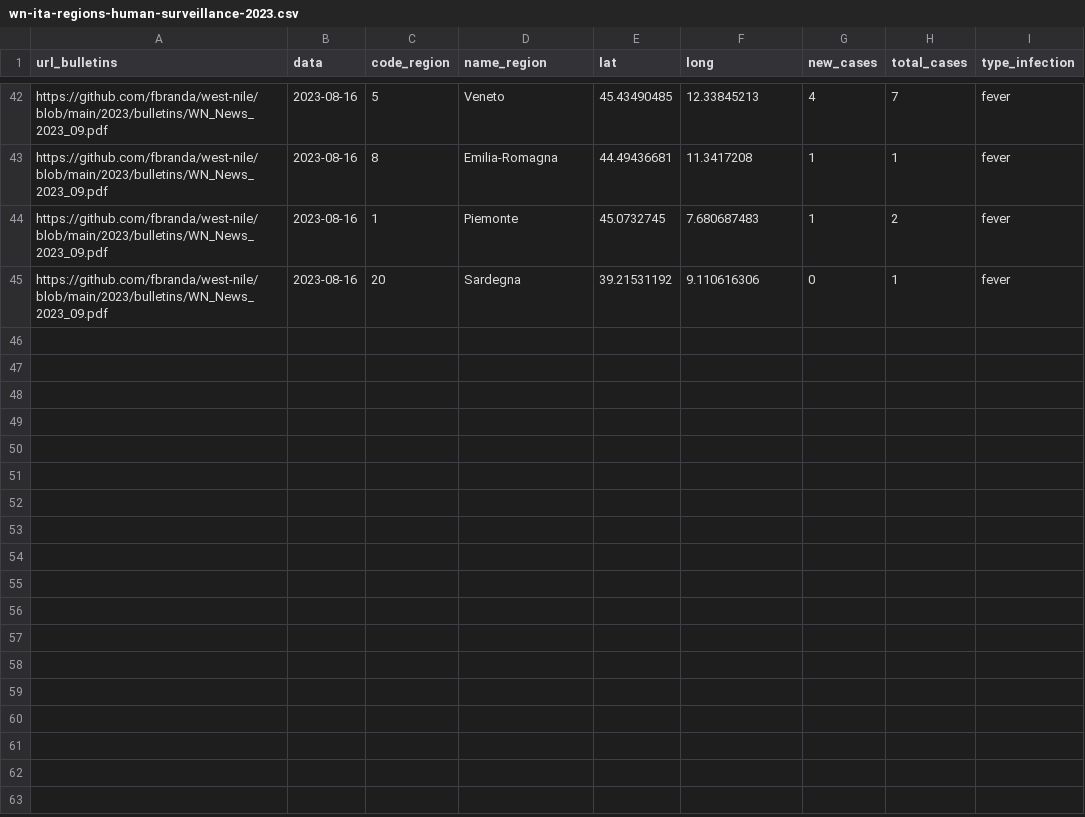
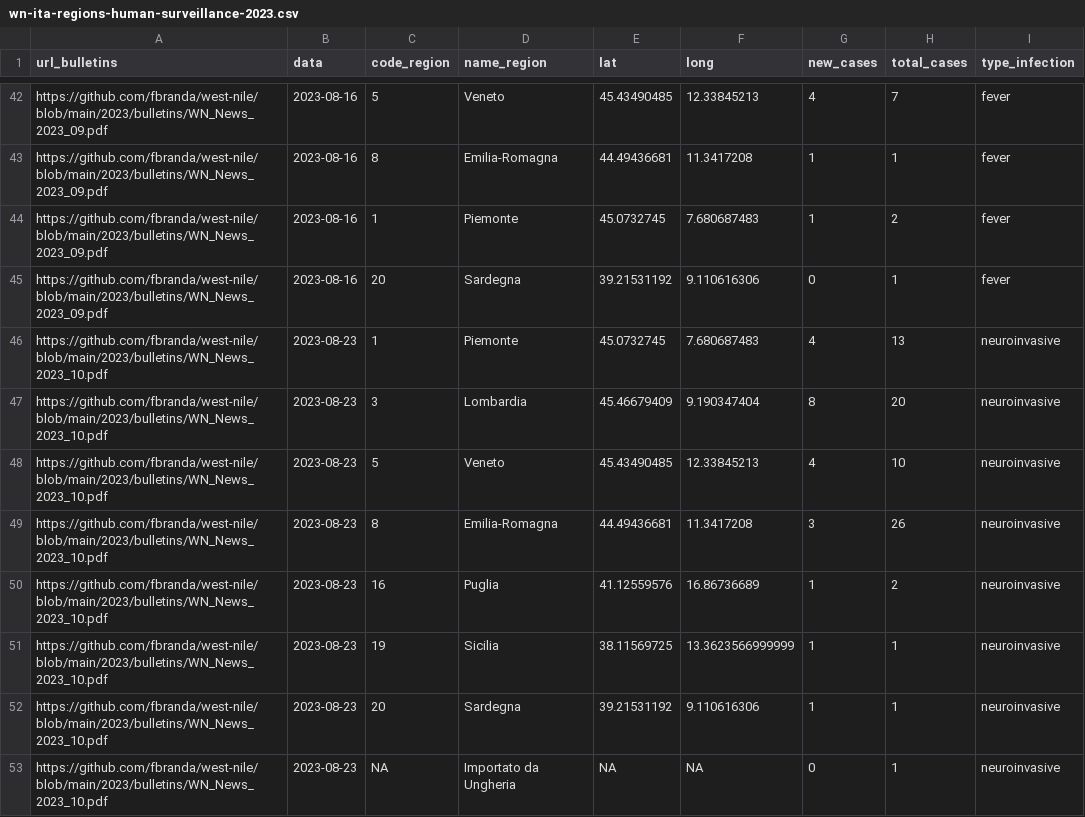
Before and after one commit to fbranda/west-nile, a CSV file: 2023/human-surveillance/wn-ita-regions-human-surveillance-2023.csv, drawn as a sheet; only a part is shown, gaps mark what is left out; the diff covers the shown part only; the diff names each change by its address in the sheet, - before the commit and + after, or states it on an @@ line.

```diff
--- a/2023/human-surveillance/wn-ita-regions-human-surveillance-2023.csv
+++ b/2023/human-surveillance/wn-ita-regions-human-surveillance-2023.csv
+row 46: https://github.com/fbranda/west-nile/blob/main/2023/bulletins/WN_News_2023_10.pdf | 2023-08-23 | 1 | Piemonte | 45.0732745 | 7.680687483 | 4 | 13 | neuroinvasive
+row 47: https://github.com/fbranda/west-nile/blob/main/2023/bulletins/WN_News_2023_10.pdf | 2023-08-23 | 3 | Lombardia | 45.46679409 | 9.190347404 | 8 | 20 | neuroinvasive
+row 48: https://github.com/fbranda/west-nile/blob/main/2023/bulletins/WN_News_2023_10.pdf | 2023-08-23 | 5 | Veneto | 45.43490485 | 12.33845213 | 4 | 10 | neuroinvasive
+row 49: https://github.com/fbranda/west-nile/blob/main/2023/bulletins/WN_News_2023_10.pdf | 2023-08-23 | 8 | Emilia-Romagna | 44.49436681 | 11.3417208 | 3 | 26 | neuroinvasive
+row 50: https://github.com/fbranda/west-nile/blob/main/2023/bulletins/WN_News_2023_10.pdf | 2023-08-23 | 16 | Puglia | 41.12559576 | 16.86736689 | 1 | 2 | neuroinvasive
+row 51: https://github.com/fbranda/west-nile/blob/main/2023/bulletins/WN_News_2023_10.pdf | 2023-08-23 | 19 | Sicilia | 38.11569725 | 13.3623566999999 | 1 | 1 | neuroinvasive
+row 52: https://github.com/fbranda/west-nile/blob/main/2023/bulletins/WN_News_2023_10.pdf | 2023-08-23 | 20 | Sardegna | 39.21531192 | 9.110616306 | 1 | 1 | neuroinvasive
+row 53: https://github.com/fbranda/west-nile/blob/main/2023/bulletins/WN_News_2023_10.pdf | 2023-08-23 | NA | Importato da Ungheria | NA | NA | 0 | 1 | neuroinvasive
```
Also changed, not shown: 8 added rows elsewhere in this file, 1 other file.
